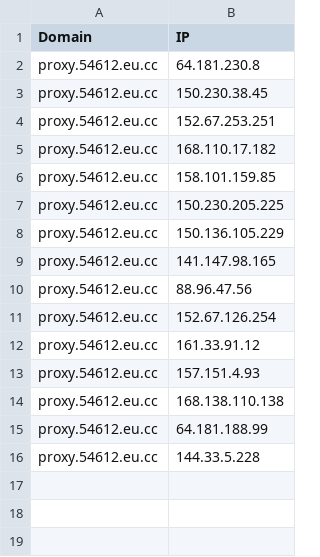
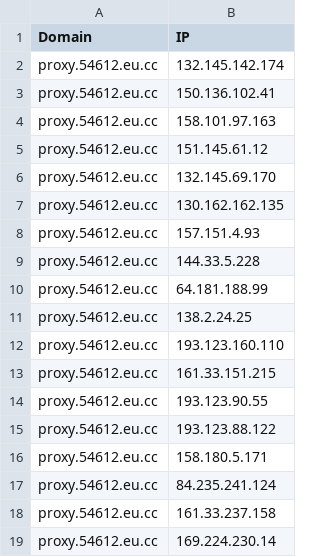
Before and after one commit to xiya-like/proxyip-tracker, a CSV file: result/domains-ips.csv, drawn as a sheet.

```diff
--- a/result/domains-ips.csv
+++ b/result/domains-ips.csv
@@ -1,16 +1,19 @@
 Domain,IP
-proxy.54612.eu.cc,64.181.230.8
-proxy.54612.eu.cc,150.230.38.45
-proxy.54612.eu.cc,152.67.253.251
-proxy.54612.eu.cc,168.110.17.182
-proxy.54612.eu.cc,158.101.159.85
-proxy.54612.eu.cc,150.230.205.225
-proxy.54612.eu.cc,150.136.105.229
-proxy.54612.eu.cc,141.147.98.165
-proxy.54612.eu.cc,88.96.47.56
-proxy.54612.eu.cc,152.67.126.254
-proxy.54612.eu.cc,161.33.91.12
+proxy.54612.eu.cc,132.145.142.174
+proxy.54612.eu.cc,150.136.102.41
+proxy.54612.eu.cc,158.101.97.163
+proxy.54612.eu.cc,151.145.61.12
+proxy.54612.eu.cc,132.145.69.170
+proxy.54612.eu.cc,130.162.162.135
 proxy.54612.eu.cc,157.151.4.93
-proxy.54612.eu.cc,168.138.110.138
+proxy.54612.eu.cc,144.33.5.228
 proxy.54612.eu.cc,64.181.188.99
-proxy.54612.eu.cc,144.33.5.228
+proxy.54612.eu.cc,138.2.24.25
+proxy.54612.eu.cc,193.123.160.110
+proxy.54612.eu.cc,161.33.151.215
+proxy.54612.eu.cc,193.123.90.55
+proxy.54612.eu.cc,193.123.88.122
+proxy.54612.eu.cc,158.180.5.171
+proxy.54612.eu.cc,84.235.241.124
+proxy.54612.eu.cc,161.33.237.158
+proxy.54612.eu.cc,169.224.230.14
```
Also changed, not shown: result/ips.csv, result/tested-ips.csv.
